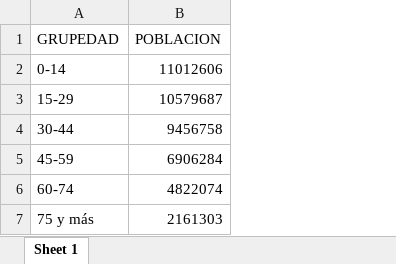
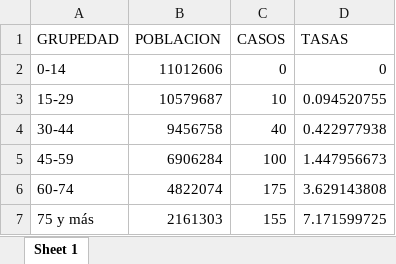
Before and after one commit to alfonsinabadin/bioestadistica2024, an Excel workbook: Trabajo práctico 3/Bases limpias/Población tipo.xlsx, sheet Sheet 1, drawn as a sheet; values as stored, in another font and other column widths than the file's, no borders; the diff names each change by its address in the sheet, - before the commit and + after, or states it on an @@ line.

```diff
--- a/Trabajo práctico 3/Bases limpias/Población tipo.xlsx (sheet Sheet 1)
+++ b/Trabajo práctico 3/Bases limpias/Población tipo.xlsx (sheet Sheet 1)
+column C (CASOS), rows 2-7: 0 | 10 | 40 | 100 | 175 | 155
+column D (TASAS), rows 2-7: 0 | 0.094520755 | 0.422977938 | 1.447956673 | 3.629143808 | 7.171599725
```
Also changed, not shown: Trabajo práctico 3/Bases limpias/Defunciones por provincia.xlsx, 8 other files.
